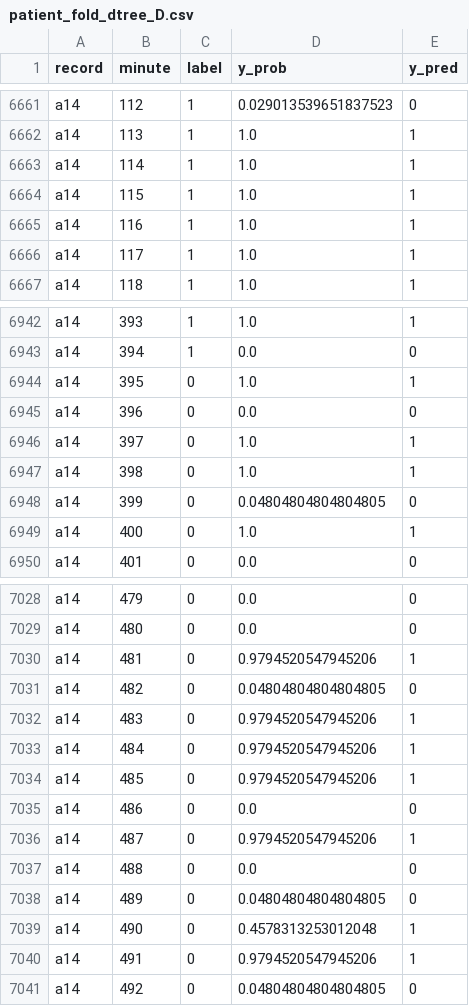
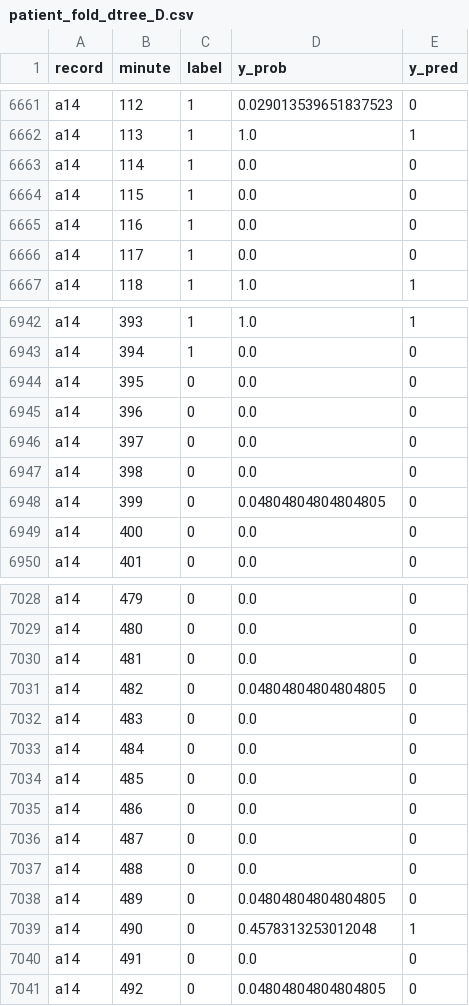
Before and after one commit to MammadHuseyn/apnea-ecg-ml, a CSV file: reports/preds/patient_fold_dtree_D.csv, drawn as a sheet; only a part is shown, gaps mark what is left out; the diff covers the shown part only.

```diff
--- a/reports/preds/patient_fold_dtree_D.csv
+++ b/reports/preds/patient_fold_dtree_D.csv
@@ -6662,6 +6662,6 @@ a14,112,1,0.029013539651837523,0
 a14,113,1,1.0,1
-a14,114,1,1.0,1
-a14,115,1,1.0,1
-a14,116,1,1.0,1
-a14,117,1,1.0,1
+a14,114,1,0.0,0
+a14,115,1,0.0,0
+a14,116,1,0.0,0
+a14,117,1,0.0,0
 a14,118,1,1.0,1
@@ -6943,8 +6943,8 @@ a14,393,1,1.0,1
 a14,394,1,0.0,0
-a14,395,0,1.0,1
+a14,395,0,0.0,0
 a14,396,0,0.0,0
-a14,397,0,1.0,1
-a14,398,0,1.0,1
+a14,397,0,0.0,0
+a14,398,0,0.0,0
 a14,399,0,0.04804804804804805,0
-a14,400,0,1.0,1
+a14,400,0,0.0,0
 a14,401,0,0.0,0
@@ -7029,9 +7029,9 @@ a14,479,0,0.0,0
 a14,480,0,0.0,0
-a14,481,0,0.9794520547945206,1
+a14,481,0,0.0,0
 a14,482,0,0.04804804804804805,0
-a14,483,0,0.9794520547945206,1
-a14,484,0,0.9794520547945206,1
-a14,485,0,0.9794520547945206,1
+a14,483,0,0.0,0
+a14,484,0,0.0,0
+a14,485,0,0.0,0
 a14,486,0,0.0,0
-a14,487,0,0.9794520547945206,1
+a14,487,0,0.0,0
 a14,488,0,0.0,0
@@ -7039,3 +7039,3 @@ a14,489,0,0.04804804804804805,0
 a14,490,0,0.4578313253012048,1
-a14,491,0,0.9794520547945206,1
+a14,491,0,0.0,0
 a14,492,0,0.04804804804804805,0
```
Also changed, not shown: 42 edited cells elsewhere in this file, reports/preds/patient_fold_dtree_C.csv, reports/preds/patient_fold_dtree_E.csv, 28 other files.
